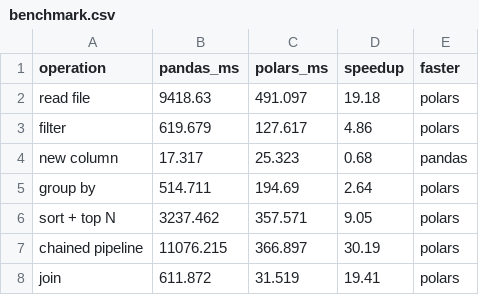
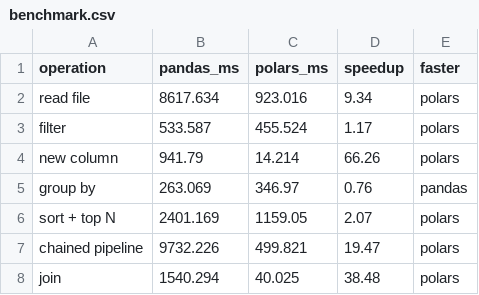
Before and after one commit to GhadahAlzahrani/Ai-2-group-1, a CSV file: results/benchmark.csv, drawn as a sheet.

Commit message:
Final Submission

```diff
--- a/results/benchmark.csv
+++ b/results/benchmark.csv
@@ -1,8 +1,8 @@
 operation,pandas_ms,polars_ms,speedup,faster
-read file,9418.63,491.097,19.18,polars
-filter,619.679,127.617,4.86,polars
-new column,17.317,25.323,0.68,pandas
-group by,514.711,194.69,2.64,polars
-sort + top N,3237.462,357.571,9.05,polars
-chained pipeline,11076.215,366.897,30.19,polars
-join,611.872,31.519,19.41,polars
+read file,8617.634,923.016,9.34,polars
+filter,533.587,455.524,1.17,polars
+new column,941.79,14.214,66.26,polars
+group by,263.069,346.97,0.76,pandas
+sort + top N,2401.169,1159.05,2.07,polars
+chained pipeline,9732.226,499.821,19.47,polars
+join,1540.294,40.025,38.48,polars
```
